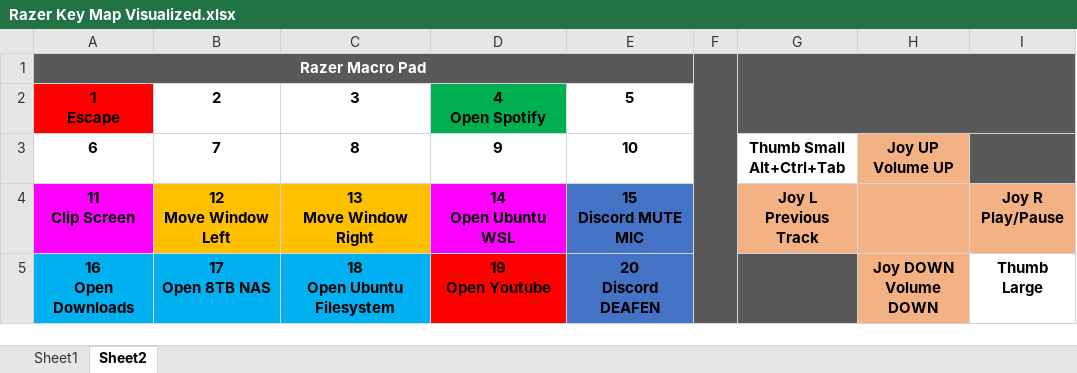
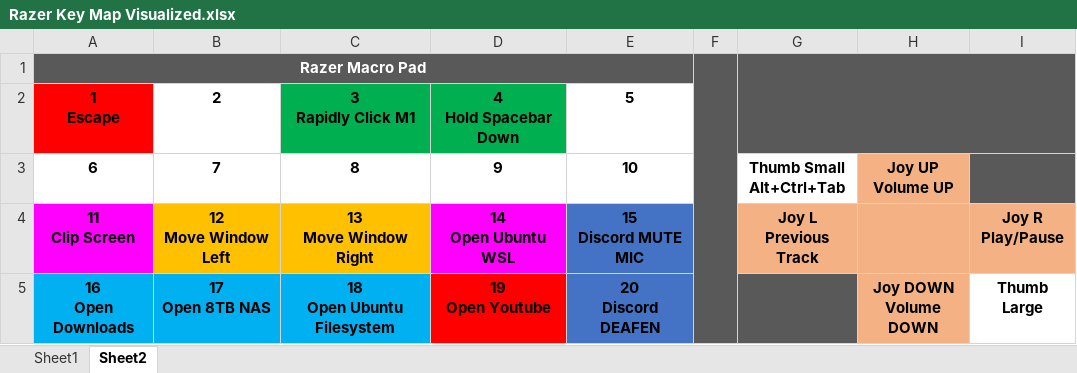
Before and after one commit to wjz1095/Razer-Profiles, an Excel workbook: Key Mapping/Razer Key Map Visualized.xlsx, sheet Sheet2, drawn as a sheet; values as stored, in another font and other column widths than the file's, no borders; ↵ is a line break in a cell; the diff names each change by its address in the sheet, - before the commit and + after, or states it on an @@ line.

Commit message:
Update with new keymapping
-Removed Spotify from button 4
-Added macro to hold spacebar
-Added macro to rapidly click M1

```diff
--- a/Key Mapping/Razer Key Map Visualized.xlsx (sheet Sheet2)
+++ b/Key Mapping/Razer Key Map Visualized.xlsx (sheet Sheet2)
-C2: 3
+C2: 3 ↵ Rapidly Click M1
-C2 fill: none
+C2 fill: #00B050
-D2: 4 ↵ Open Spotify
+D2: 4 ↵ Hold Spacebar Down
```
Also changed, not shown: 2 other files.
